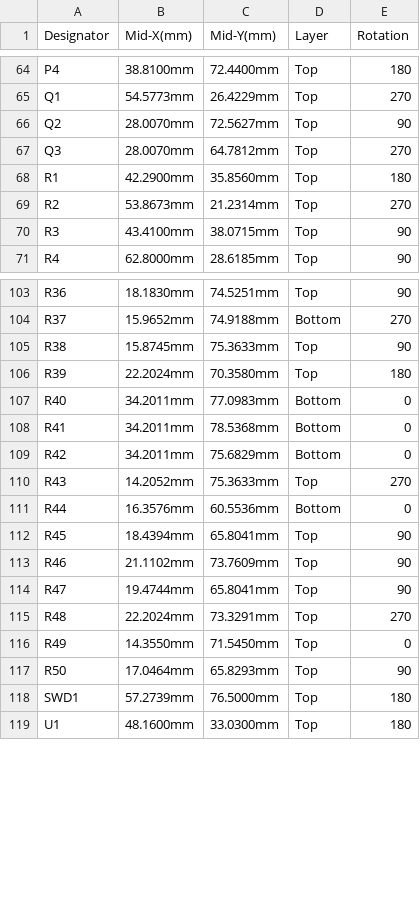
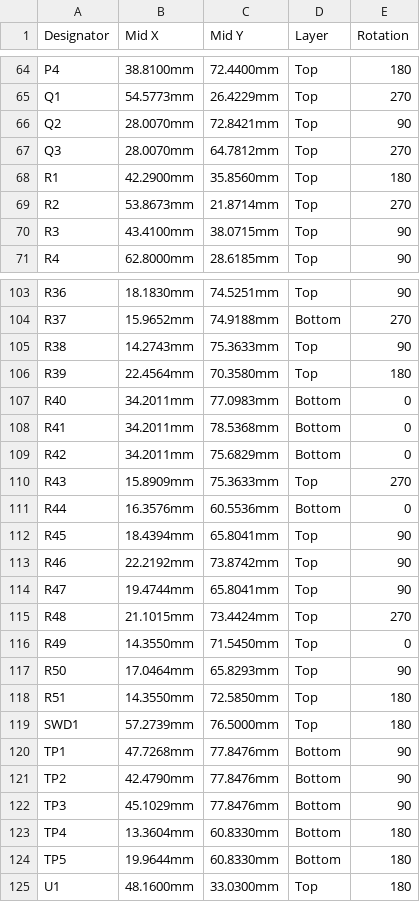
Before and after one commit to eSpark-Consulting-Group/issamsmaali-powerbackupcircuit, a CSV file: Design Files/Design-v2.1.1/PowerBackup-v2.1.1/Delievrables/Pick_N_Place/Centroid.csv (was Design Files/Design-v2.1.1/PowerBackup-v2.1.1/Delievrables/Pick_N_Place/Centroid_File.csv), drawn as a sheet; only a part is shown, gaps mark what is left out; the diff covers the shown part only.

```diff
--- a/Design Files/Design-v2.1.1/PowerBackup-v2.1.1/Delievrables/Pick_N_Place/Centroid_File.csv
+++ b/Design Files/Design-v2.1.1/PowerBackup-v2.1.1/Delievrables/Pick_N_Place/Centroid.csv
@@ -1 +1 @@
-Designator,Mid-X(mm),Mid-Y(mm),Layer,Rotation
+Designator,Mid X,Mid Y,Layer,Rotation
@@ -65,6 +65,6 @@ P4,38.8100mm,72.4400mm,Top,180
 Q1,54.5773mm,26.4229mm,Top,270
-Q2,28.0070mm,72.5627mm,Top,90
+Q2,28.0070mm,72.8421mm,Top,90
 Q3,28.0070mm,64.7812mm,Top,270
 R1,42.2900mm,35.8560mm,Top,180
-R2,53.8673mm,21.2314mm,Top,270
+R2,53.8673mm,21.8714mm,Top,270
 R3,43.4100mm,38.0715mm,Top,90
@@ -104,4 +104,4 @@ R36,18.1830mm,74.5251mm,Top,90
 R37,15.9652mm,74.9188mm,Bottom,270
-R38,15.8745mm,75.3633mm,Top,90
-R39,22.2024mm,70.3580mm,Top,180
+R38,14.2743mm,75.3633mm,Top,90
+R39,22.4564mm,70.3580mm,Top,180
 R40,34.2011mm,77.0983mm,Bottom,0
@@ -109,11 +109,17 @@ R41,34.2011mm,78.5368mm,Bottom,0
 R42,34.2011mm,75.6829mm,Bottom,0
-R43,14.2052mm,75.3633mm,Top,270
+R43,15.8909mm,75.3633mm,Top,270
 R44,16.3576mm,60.5536mm,Bottom,0
 R45,18.4394mm,65.8041mm,Top,90
-R46,21.1102mm,73.7609mm,Top,90
+R46,22.2192mm,73.8742mm,Top,90
 R47,19.4744mm,65.8041mm,Top,90
-R48,22.2024mm,73.3291mm,Top,270
+R48,21.1015mm,73.4424mm,Top,270
 R49,14.3550mm,71.5450mm,Top,0
 R50,17.0464mm,65.8293mm,Top,90
+R51,14.3550mm,72.5850mm,Top,180
 SWD1,57.2739mm,76.5000mm,Top,180
+TP1,47.7268mm,77.8476mm,Bottom,90
+TP2,42.4790mm,77.8476mm,Bottom,90
+TP3,45.1029mm,77.8476mm,Bottom,90
+TP4,13.3604mm,60.8330mm,Bottom,180
+TP5,19.9644mm,60.8330mm,Bottom,180
 U1,48.1600mm,33.0300mm,Top,180
```
Also changed, not shown: 16 edited cells elsewhere in this file, Design Files/Design-v2.1.1/PowerBackup-v2.1.1/Delievrables/Pick_N_Place/Pick Place for Board3ph.csv, 56 other files.
